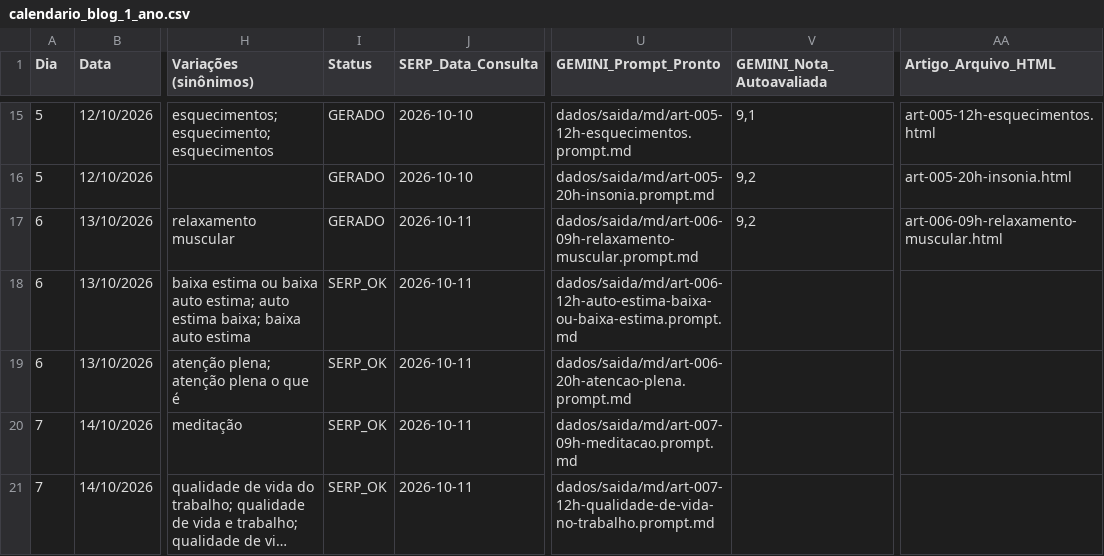
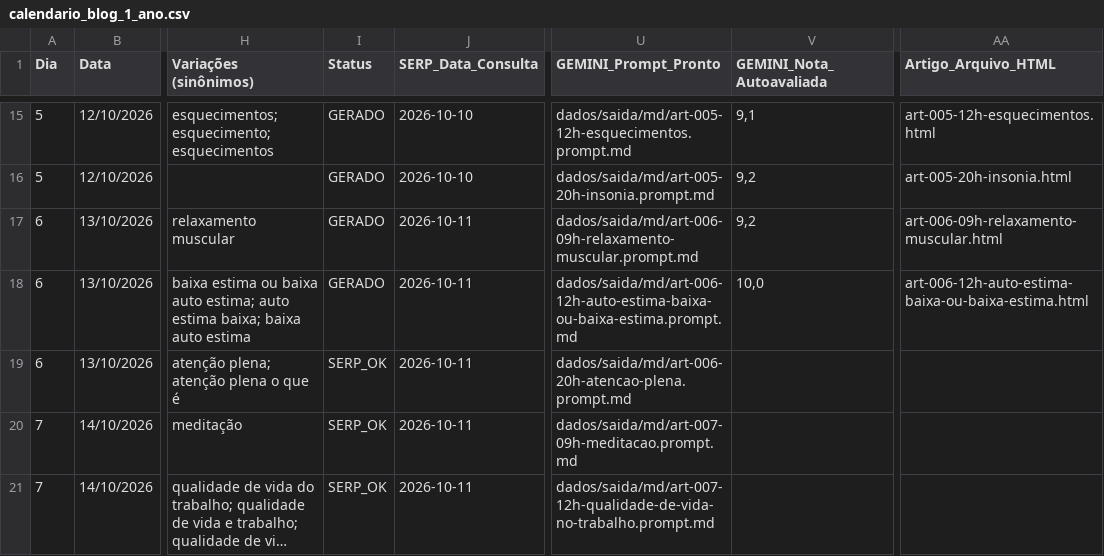
Before and after one commit to saasdavi/mentemais_blog, a CSV file: dados/calendario_blog_1_ano.csv, drawn as a sheet; only a part is shown, gaps mark what is left out; long unchanged cells end in …; the diff names each change by its address in the sheet, - before the commit and + after, or states it on an @@ line.

```diff
--- a/dados/calendario_blog_1_ano.csv
+++ b/dados/calendario_blog_1_ano.csv
-I18 (Status): SERP_OK
+I18 (Status): GERADO
-V18 (GEMINI_Nota_Autoavaliada): (empty)
+V18 (GEMINI_Nota_Autoavaliada): 10,0
-AA18 (Artigo_Arquivo_HTML): (empty)
+AA18 (Artigo_Arquivo_HTML): art-006-12h-auto-estima-baixa-ou-baixa-estima.html
```
Also changed, not shown: 2 other files.
